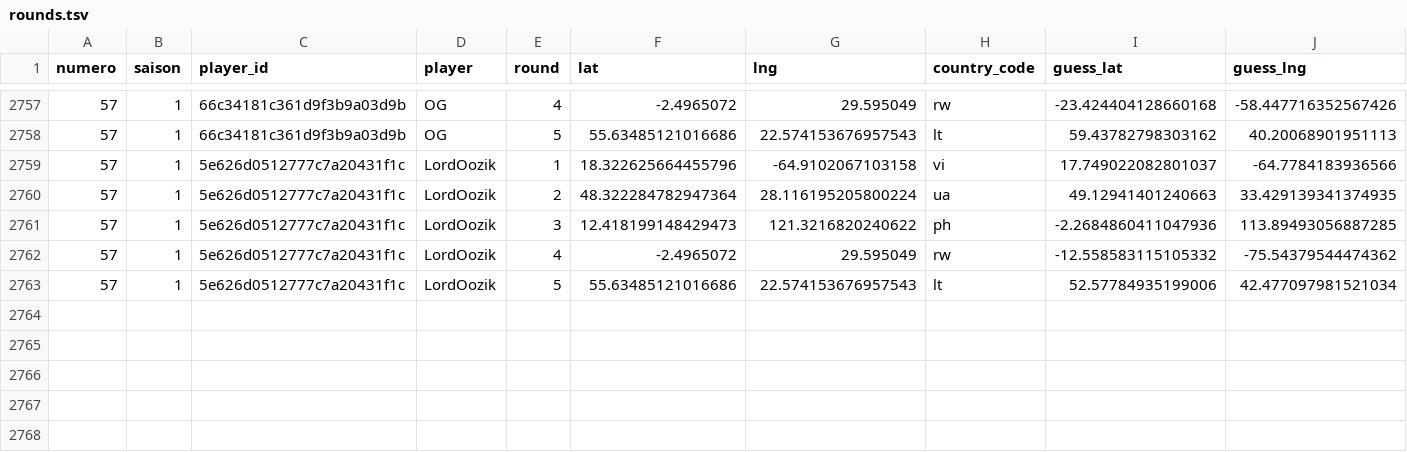
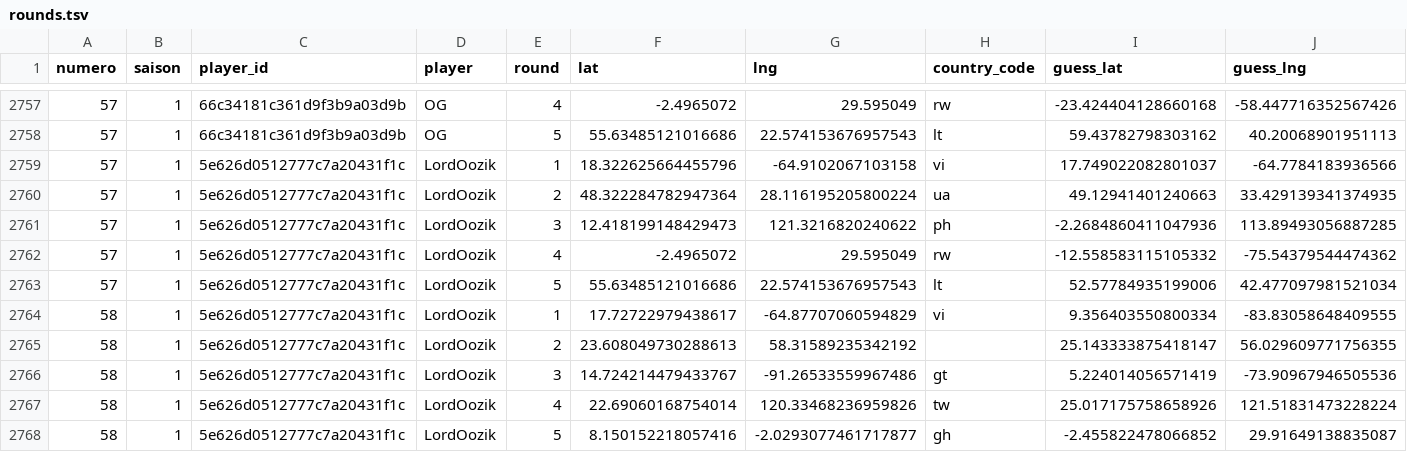
Before and after one commit to ComteUnderscoreL/geostats, a TSV file: data/rounds.tsv, drawn as a sheet; only a part is shown, gaps mark what is left out; rows hold the shown columns only; the diff names each change by its address in the sheet, - before the commit and + after, or states it on an @@ line.

```diff
--- a/data/rounds.tsv
+++ b/data/rounds.tsv
+row 2764: 58 | 1 | 5e626d0512777c7a20431f1c | LordOozik | 1 | 17.72722979438617 | -64.87707060594829 | vi | 9.356403550800334 | -83.83058648409555
+row 2765: 58 | 1 | 5e626d0512777c7a20431f1c | LordOozik | 2 | 23.608049730288613 | 58.31589235342192 |  | 25.143333875418147 | 56.029609771756355
+row 2766: 58 | 1 | 5e626d0512777c7a20431f1c | LordOozik | 3 | 14.724214479433767 | -91.26533559967486 | gt | 5.224014056571419 | -73.90967946505536
+row 2767: 58 | 1 | 5e626d0512777c7a20431f1c | LordOozik | 4 | 22.69060168754014 | 120.33468236959826 | tw | 25.017175758658926 | 121.51831473228224
+row 2768: 58 | 1 | 5e626d0512777c7a20431f1c | LordOozik | 5 | 8.150152218057416 | -2.0293077461717877 | gh | -2.455822478066852 | 29.91649138835087
```
Also changed, not shown: data/totals.tsv.
